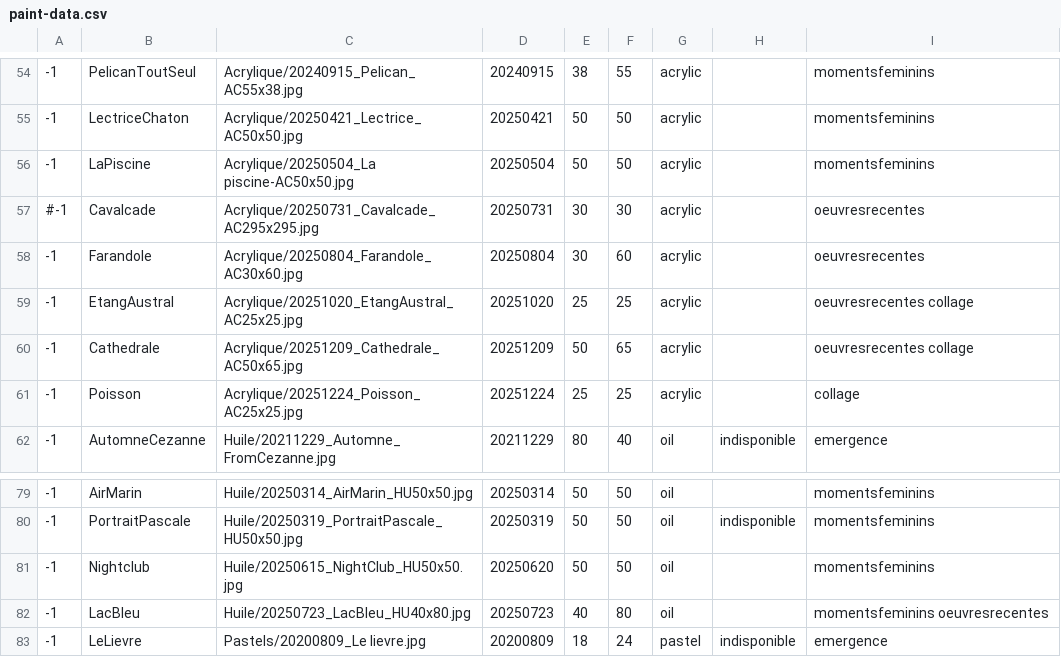
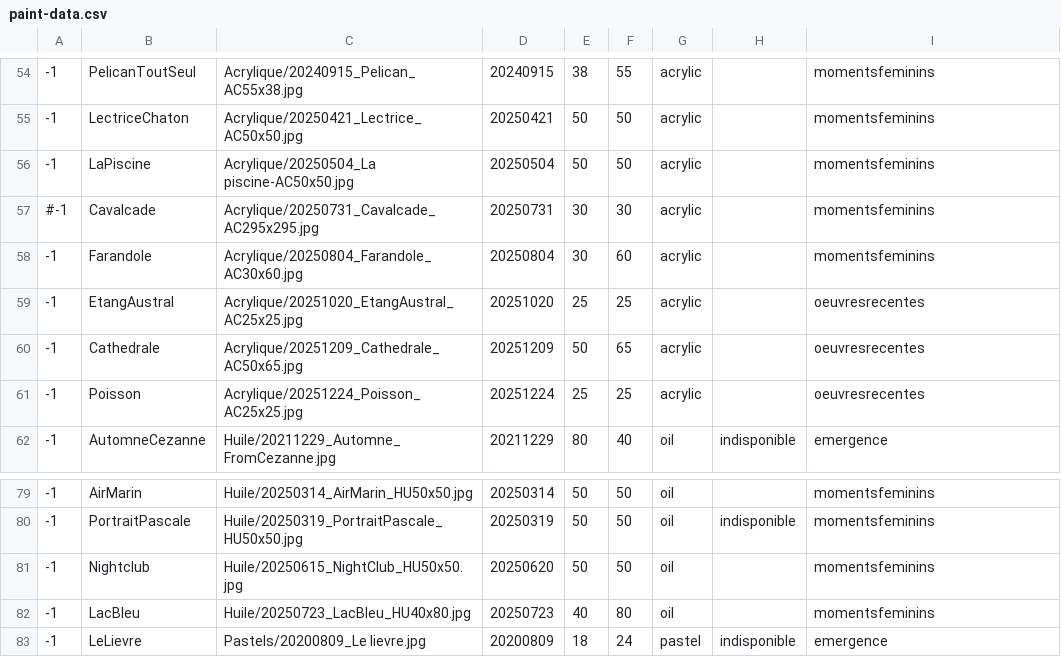
Before and after one commit to MichelEisenmann/gem-gallery, a CSV file: htdocs/public/images/paint-data.csv, drawn as a sheet; only a part is shown, gaps mark what is left out.

Commit message:
Update copyright, update home page with collages paintings

```diff
--- a/htdocs/public/images/paint-data.csv
+++ b/htdocs/public/images/paint-data.csv
@@ -56,7 +56,7 @@
 -1;LaPiscine;Acrylique/20250504_La piscine-AC50x50.jpg;20250504;50;50;acrylic;;momentsfeminins
-#-1;Cavalcade;Acrylique/20250731_Cavalcade_AC295x295.jpg;20250731;30;30;acrylic;;oeuvresrecentes
--1;Farandole;Acrylique/20250804_Farandole_AC30x60.jpg;20250804;30;60;acrylic;;oeuvresrecentes
--1;EtangAustral;Acrylique/20251020_EtangAustral_AC25x25.jpg;20251020;25;25;acrylic;;oeuvresrecentes collage
--1;Cathedrale;Acrylique/20251209_Cathedrale_AC50x65.jpg;20251209;50;65;acrylic;;oeuvresrecentes collage
--1;Poisson;Acrylique/20251224_Poisson_AC25x25.jpg;20251224;25;25;acrylic;;collage
+#-1;Cavalcade;Acrylique/20250731_Cavalcade_AC295x295.jpg;20250731;30;30;acrylic;;momentsfeminins
+-1;Farandole;Acrylique/20250804_Farandole_AC30x60.jpg;20250804;30;60;acrylic;;momentsfeminins
+-1;EtangAustral;Acrylique/20251020_EtangAustral_AC25x25.jpg;20251020;25;25;acrylic;;oeuvresrecentes
+-1;Cathedrale;Acrylique/20251209_Cathedrale_AC50x65.jpg;20251209;50;65;acrylic;;oeuvresrecentes
+-1;Poisson;Acrylique/20251224_Poisson_AC25x25.jpg;20251224;25;25;acrylic;;oeuvresrecentes
 -1;AutomneCezanne;Huile/20211229_Automne_FromCezanne.jpg;20211229;80;40;oil;indisponible;emergence
@@ -81,3 +81,3 @@
 -1;Nightclub;Huile/20250615_NightClub_HU50x50.jpg;20250620;50;50;oil;;momentsfeminins
--1;LacBleu;Huile/20250723_LacBleu_HU40x80.jpg;20250723;40;80;oil;;momentsfeminins oeuvresrecentes
+-1;LacBleu;Huile/20250723_LacBleu_HU40x80.jpg;20250723;40;80;oil;;momentsfeminins
 -1;LeLievre;Pastels/20200809_Le lievre.jpg;20200809;18;24;pastel;indisponible;emergence
```
Also changed, not shown: 9 other files.
